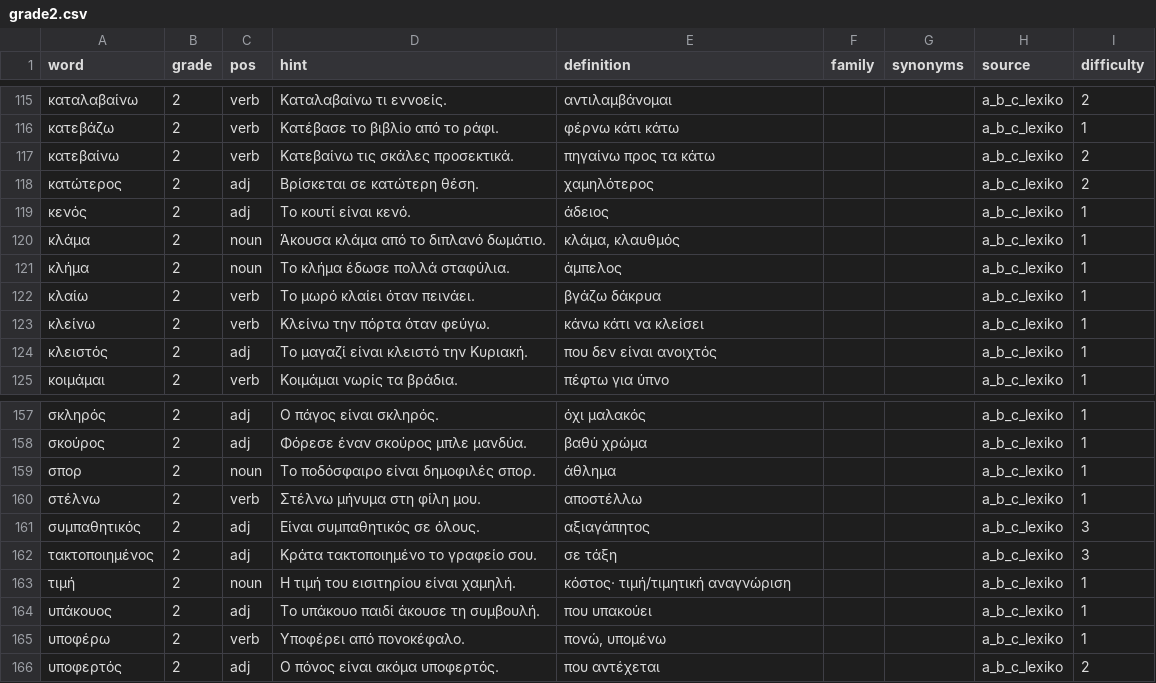
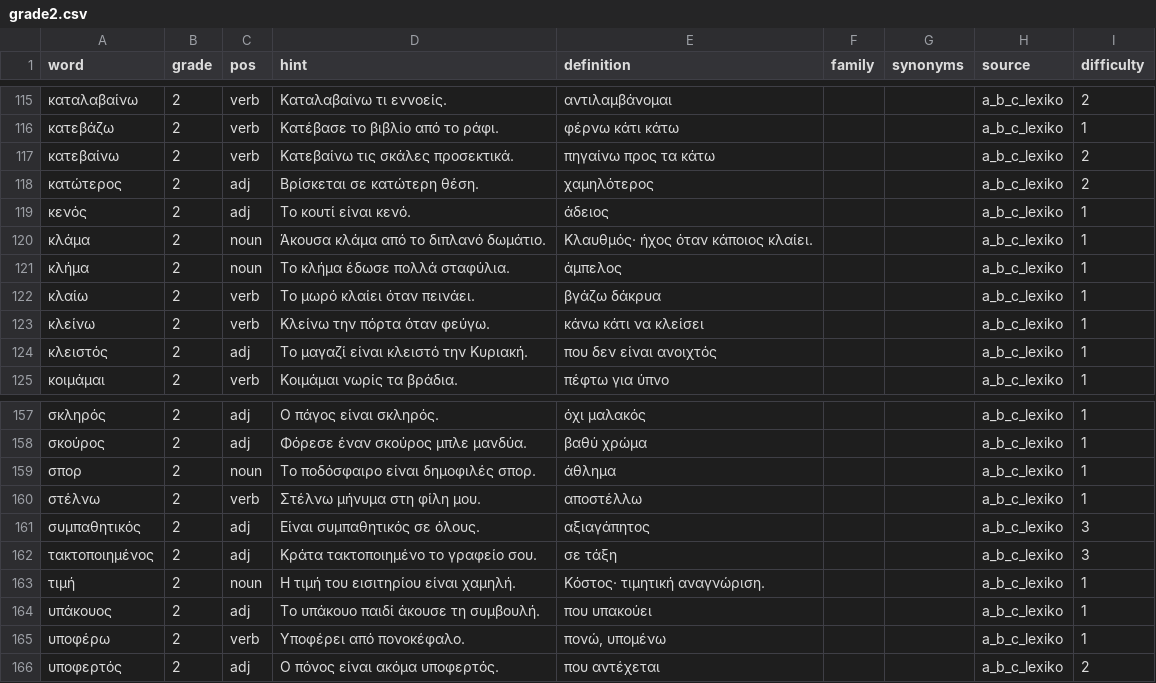
Before and after one commit to IEvr1/Orthographia, a CSV file: scripts/orthografia-app/content-pipeline/inputs/lexika/grade2.csv, drawn as a sheet; only a part is shown, gaps mark what is left out.

```diff
--- a/scripts/orthografia-app/content-pipeline/inputs/lexika/grade2.csv
+++ b/scripts/orthografia-app/content-pipeline/inputs/lexika/grade2.csv
@@ -119,3 +119,3 @@ word,grade,pos,hint,definition,family,synonyms,source,difficulty
 κενός,2,adj,Το κουτί είναι κενό.,άδειος,,,a_b_c_lexiko,1
-κλάμα,2,noun,Άκουσα κλάμα από το διπλανό δωμάτιο.,"κλάμα, κλαυθμός",,,a_b_c_lexiko,1
+κλάμα,2,noun,Άκουσα κλάμα από το διπλανό δωμάτιο.,Κλαυθμός· ήχος όταν κάποιος κλαίει.,,,a_b_c_lexiko,1
 κλήμα,2,noun,Το κλήμα έδωσε πολλά σταφύλια.,άμπελος,,,a_b_c_lexiko,1
@@ -162,3 +162,3 @@ word,grade,pos,hint,definition,family,synonyms,source,difficulty
 τακτοποιημένος,2,adj,Κράτα τακτοποιημένο το γραφείο σου.,σε τάξη,,,a_b_c_lexiko,3
-τιμή,2,noun,Η τιμή του εισιτηρίου είναι χαμηλή.,κόστος· τιμή/τιμητική αναγνώριση,,,a_b_c_lexiko,1
+τιμή,2,noun,Η τιμή του εισιτηρίου είναι χαμηλή.,Κόστος· τιμητική αναγνώριση.,,,a_b_c_lexiko,1
 υπάκουος,2,adj,Το υπάκουο παιδί άκουσε τη συμβουλή.,που υπακούει,,,a_b_c_lexiko,1
```
Also changed, not shown: scripts/orthografia-app/content-pipeline/inputs/lexika/grade4.csv, scripts/orthografia-app/content-pipeline/inputs/textbooks/grade2.csv, 6 other files.
